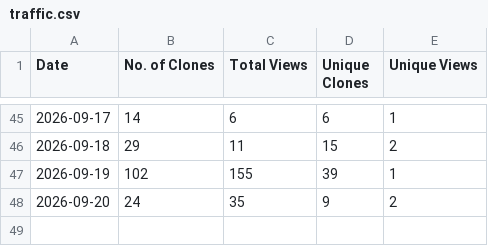
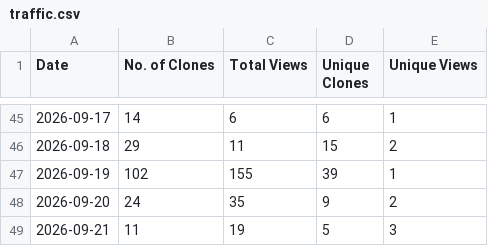
Before and after one commit to sivasubramoniam-js/the-dev-summary, a CSV file: traffic.csv, drawn as a sheet; only a part is shown, gaps mark what is left out; the diff names each change by its address in the sheet, - before the commit and + after, or states it on an @@ line.

Commit message:
Update repository traffic insights [skip ci]

```diff
--- a/traffic.csv
+++ b/traffic.csv
+row 49: 2026-09-21 | 11 | 19 | 5 | 3
```
Also changed, not shown: 1 other file.
